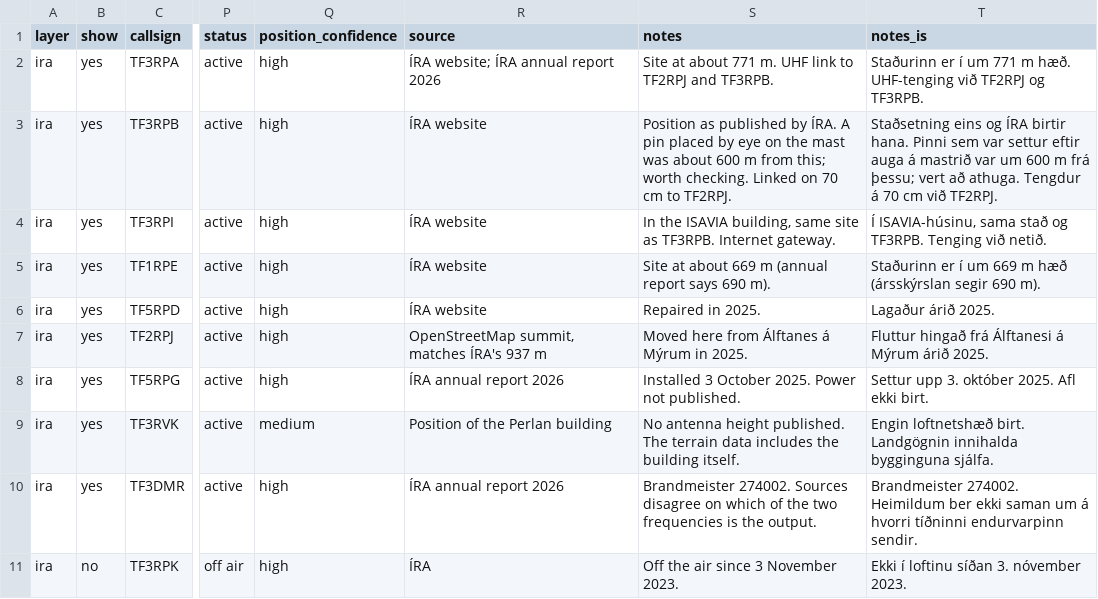
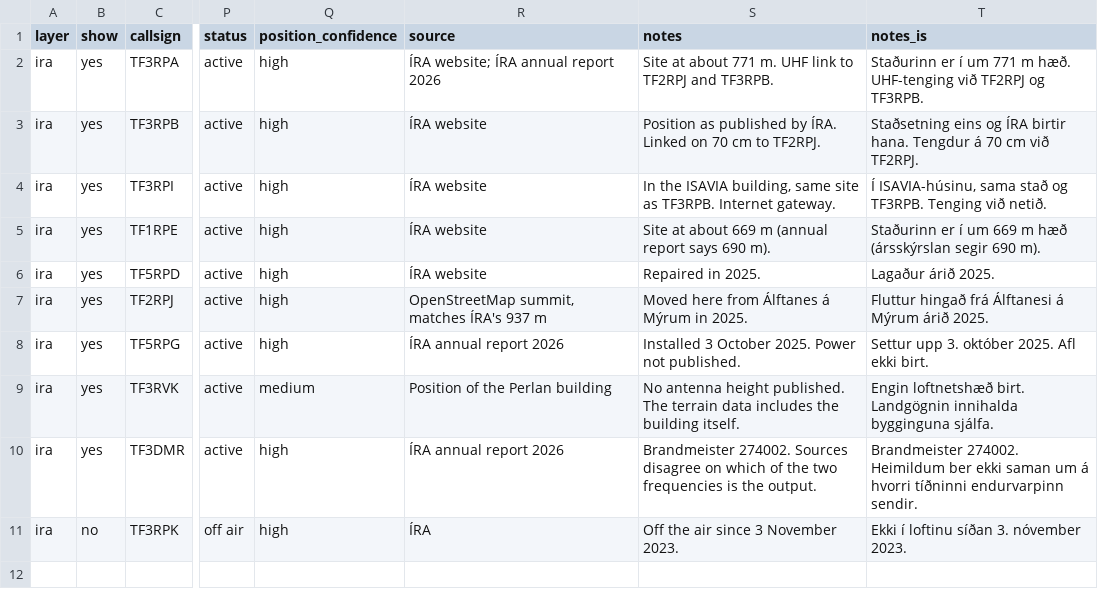
Before and after one commit to TF5NN/sightline, a CSV file: data/stations.csv, drawn as a sheet; only a part is shown, gaps mark what is left out; the diff names each change by its address in the sheet, - before the commit and + after, or states it on an @@ line.

```diff
--- a/data/stations.csv
+++ b/data/stations.csv
-S3 (notes): …by ÍRA. A pin placed by eye on the mast was about 600 m from this; worth checking. Linked on…
+S3 (notes): …by ÍRA. Linked on…
-T3 (notes_is): …birtir hana. Pinni sem var settur eftir auga á mastrið var um 600 m frá þessu; vert að athuga. Tengdur á…
+T3 (notes_is): …birtir hana. Tengdur á…
```
Also changed, not shown: 1 other file.
